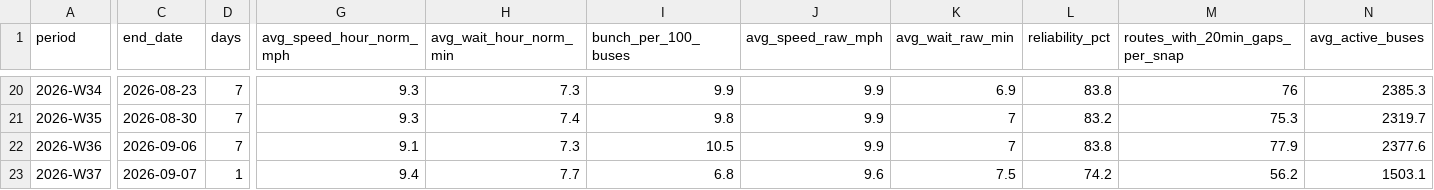
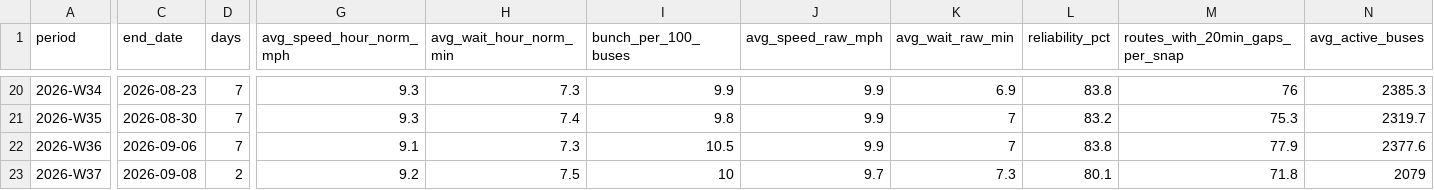
Before and after one commit to joshgreenman1973/experiments, a CSV file: nyc-bus-tracker/data/downloads/weekly-system.csv, drawn as a sheet; only a part is shown, gaps mark what is left out; the diff covers the shown part only; the diff names each change by its address in the sheet, - before the commit and + after, or states it on an @@ line.

```diff
--- a/nyc-bus-tracker/data/downloads/weekly-system.csv
+++ b/nyc-bus-tracker/data/downloads/weekly-system.csv
-C23 (end_date): 2026-09-07
+C23 (end_date): 2026-09-08
-D23 (days): 1
+D23 (days): 2
-G23 (avg_speed_hour_norm_mph): 9.4
+G23 (avg_speed_hour_norm_mph): 9.2
-H23 (avg_wait_hour_norm_min): 7.7
+H23 (avg_wait_hour_norm_min): 7.5
-I23 (bunch_per_100_buses): 6.8
+I23 (bunch_per_100_buses): 10
-J23 (avg_speed_raw_mph): 9.6
+J23 (avg_speed_raw_mph): 9.7
-K23 (avg_wait_raw_min): 7.5
+K23 (avg_wait_raw_min): 7.3
-L23 (reliability_pct): 74.2
+L23 (reliability_pct): 80.1
-M23 (routes_with_20min_gaps_per_snap): 56.2
+M23 (routes_with_20min_gaps_per_snap): 71.8
-N23 (avg_active_buses): 1503.1
+N23 (avg_active_buses): 2079
```
Also changed, not shown: 1 edited cell elsewhere in this file, nyc-bus-tracker/data/downloads/weekly-borough.csv, nyc-bus-tracker/data/downloads/weekly-routes.csv, 6 other files.
